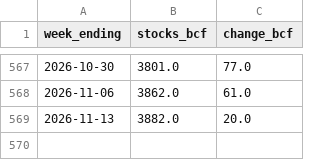
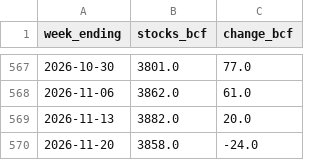
Before and after one commit to sawyersuzuki/sawyersuzuki.github.io, a CSV file: projects/weather-model-comparison/data/market/storage.csv, drawn as a sheet; only a part is shown, gaps mark what is left out.

```diff
--- a/projects/weather-model-comparison/data/market/storage.csv
+++ b/projects/weather-model-comparison/data/market/storage.csv
@@ -569 +569,2 @@ week_ending,stocks_bcf,change_bcf
 2026-11-13,3882.0,20.0
+2026-11-20,3858.0,-24.0
```
Also changed, not shown: projects/weather-model-comparison/data/market/henry_hub.csv, 8 other files.
